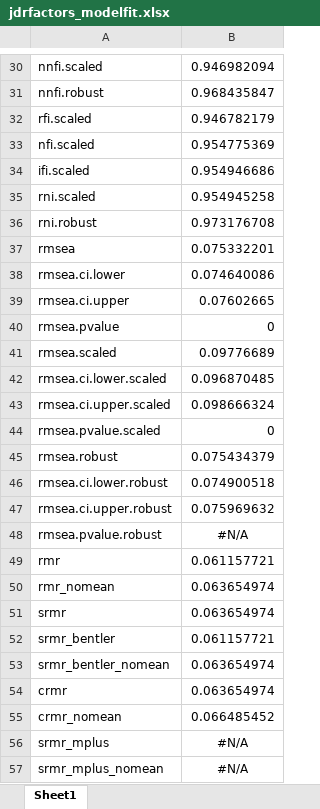
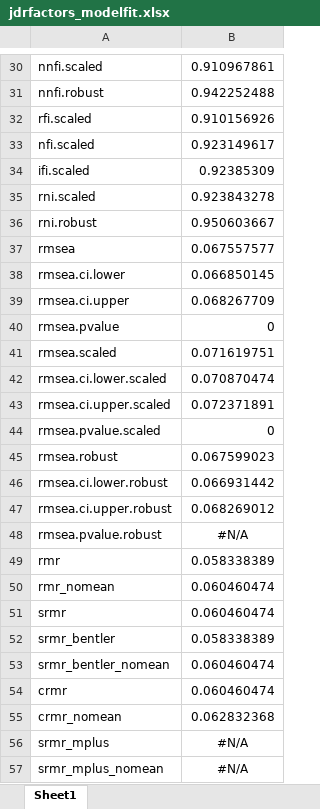
Before and after one commit to luistorresr/policy_impact_health, an Excel workbook: Results/CFA/jdrfactors_modelfit.xlsx, sheet Sheet1, drawn as a sheet; only a part is shown, gaps mark what is left out; values as stored, in another font and other column widths than the file's, no borders; the diff covers the shown part only; the diff names each change by its address in the sheet, - before the commit and + after, or states it on an @@ line.

```diff
--- a/Results/CFA/jdrfactors_modelfit.xlsx (sheet Sheet1)
+++ b/Results/CFA/jdrfactors_modelfit.xlsx (sheet Sheet1)
-B30: 0.946982094
+B30: 0.910967861
-B31: 0.968435847
+B31: 0.942252488
-B32: 0.946782179
+B32: 0.910156926
-B33: 0.954775369
+B33: 0.923149617
-B34: 0.954946686
+B34: 0.92385309
-B35: 0.954945258
+B35: 0.923843278
-B36: 0.973176708
+B36: 0.950603667
-B37: 0.075332201
+B37: 0.067557577
-B38: 0.074640086
+B38: 0.066850145
-B39: 0.07602665
+B39: 0.068267709
-B41: 0.09776689
+B41: 0.071619751
-B42: 0.096870485
+B42: 0.070870474
-B43: 0.098666324
+B43: 0.072371891
-B45: 0.075434379
+B45: 0.067599023
-B46: 0.074900518
+B46: 0.066931442
-B47: 0.075969632
+B47: 0.068269012
-B49: 0.061157721
+B49: 0.058338389
-B50:B51: 0.063654974
+B50:B51: 0.060460474
-B52: 0.061157721
+B52: 0.058338389
-B53:B54: 0.063654974
+B53:B54: 0.060460474
-B55: 0.066485452
+B55: 0.062832368
```
Also changed, not shown: 32 edited cells and cell formats elsewhere in this sheet, Results/CFA/jdrfactors_loadings.xlsx, Results/CFA/jdrfactors_reliability.xlsx.
